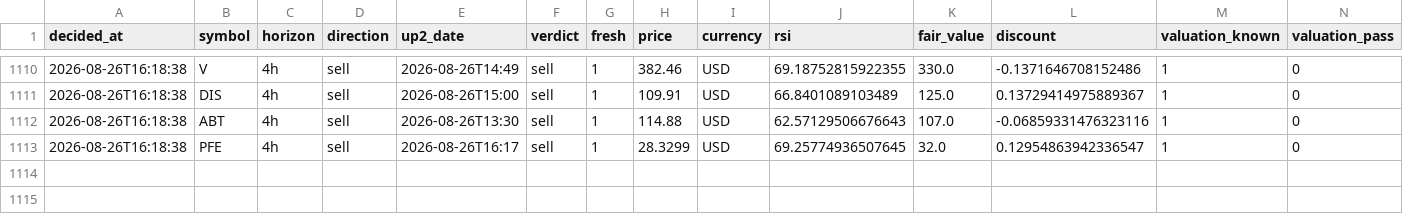
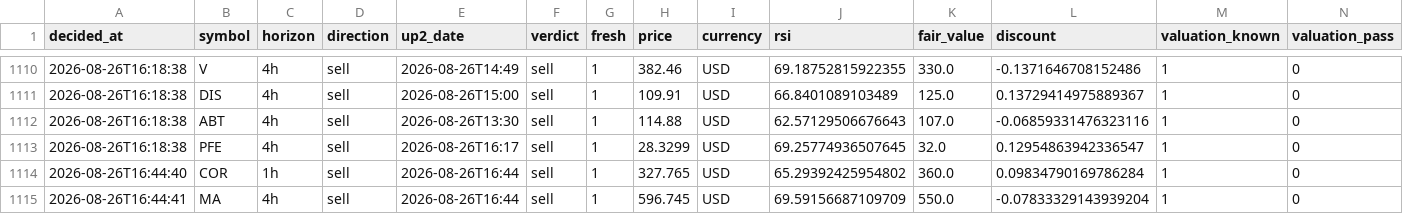
Before and after one commit to Bas-de-G/stock_rsi_screener, a CSV file: recommendations.csv, drawn as a sheet; only a part is shown, gaps mark what is left out; rows hold the shown columns only; the diff names each change by its address in the sheet, - before the commit and + after, or states it on an @@ line.

```diff
--- a/recommendations.csv
+++ b/recommendations.csv
+row 1114: 2026-08-26T16:44:40 | COR | 1h | sell | 2026-08-26T16:44 | sell | 1 | 327.765 | USD | 65.29392425954802 | 360.0 | 0.09834790169786284 | 1 | 0
+row 1115: 2026-08-26T16:44:41 | MA | 4h | sell | 2026-08-26T16:44 | sell | 1 | 596.745 | USD | 69.59156687109709 | 550.0 | -0.07833329143939204 | 1 | 0
```
Also changed, not shown: data/latest.csv, 2 other files.
